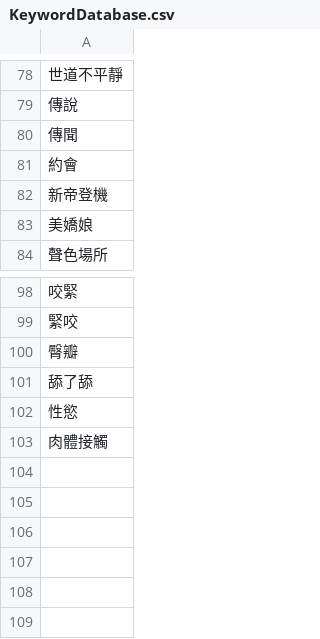
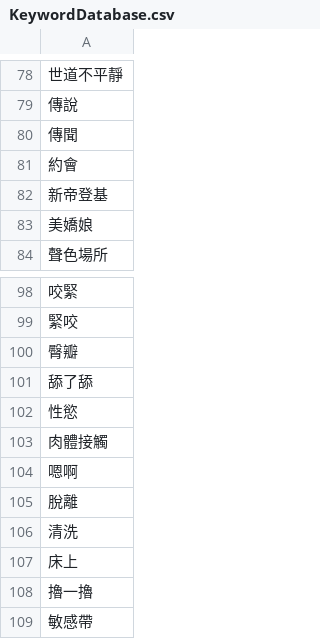
Before and after one commit to Meowwoo41/sensitivetool, a CSV file: KeywordDatabase.csv, drawn as a sheet; only a part is shown, gaps mark what is left out; the diff names each change by its address in the sheet, - before the commit and + after, or states it on an @@ line.

Commit message:
2025/1/13

```diff
--- a/KeywordDatabase.csv
+++ b/KeywordDatabase.csv
-A82: 新帝登機
+A82: 新帝登基
+row 104: 嗯啊
+row 105: 脫離
+row 106: 清洗
+row 107: 床上
+row 108: 擼一擼
+row 109: 敏感帶
```
